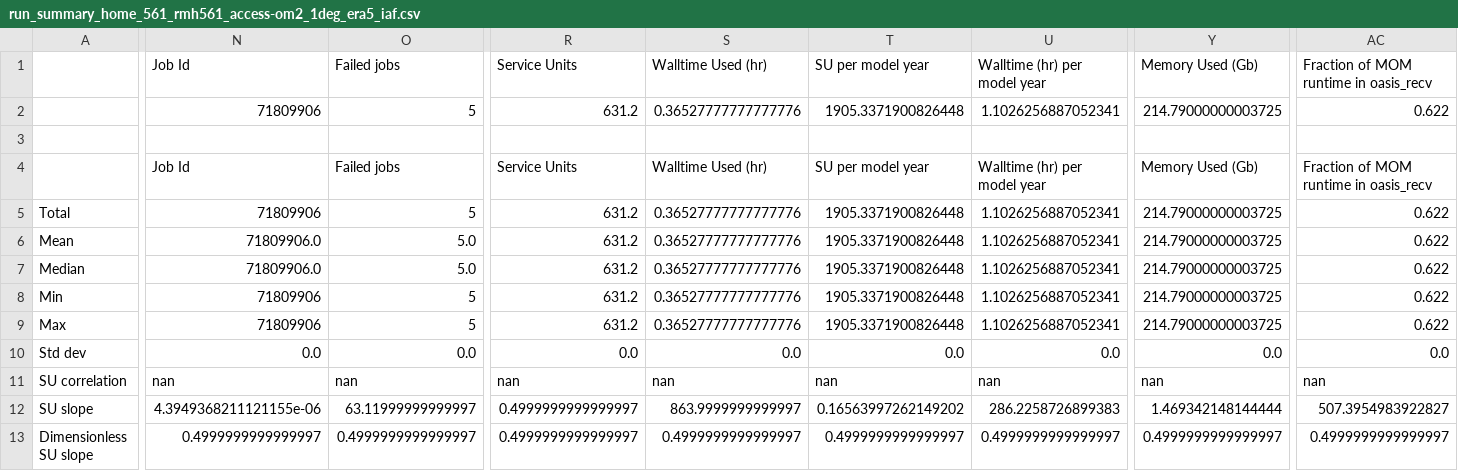
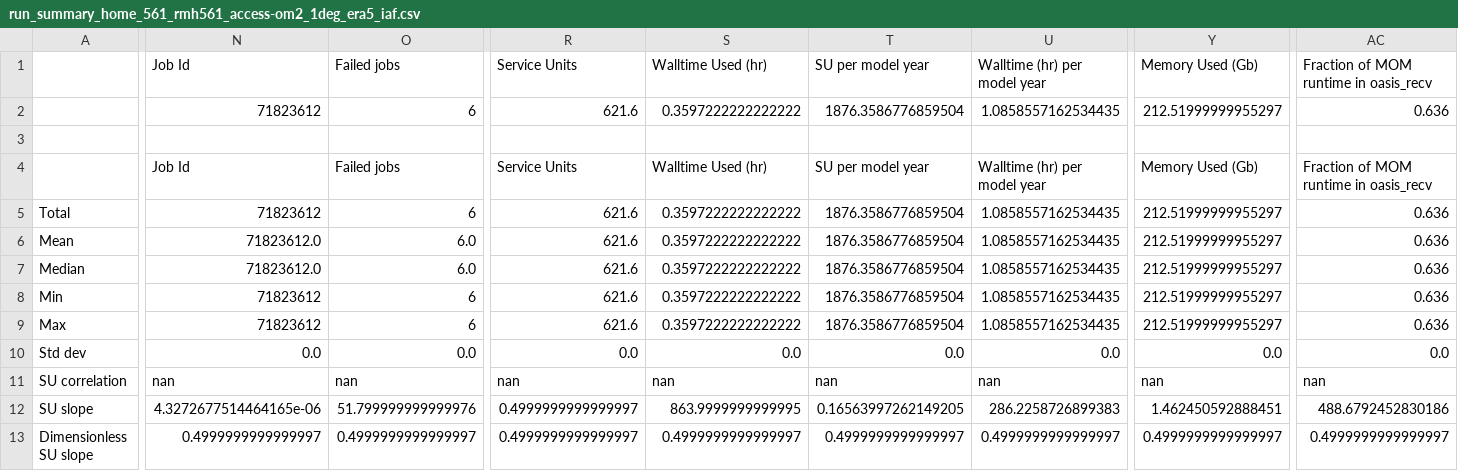
Before and after one commit to rmholmes/1deg_era5_iaf, a CSV file: run_summary_home_561_rmh561_access-om2_1deg_era5_iaf.csv, drawn as a sheet; only a part is shown, gaps mark what is left out; removed rows and columns are numbered as before the commit, all else as after; rows hold the shown columns only; the diff covers the shown part only; the diff names each change by its address in the sheet, - before the commit and + after, or states it on an @@ line.

Commit message:
update run summary

```diff
--- a/run_summary_home_561_rmh561_access-om2_1deg_era5_iaf.csv
+++ b/run_summary_home_561_rmh561_access-om2_1deg_era5_iaf.csv
-N2: 71809906
+N2: 71823612
-O2: 5
+O2: 6
-R2: 631.2
+R2: 621.6
-S2: 0.36527777777777776
+S2: 0.3597222222222222
-T2: 1905.3371900826448
+T2: 1876.3586776859504
-U2: 1.1026256887052341
+U2: 1.0858557162534435
-Y2: 214.79000000003725
+Y2: 212.51999999955297
-AC2: 0.622
+AC2: 0.636
-N5: 71809906
+N5: 71823612
-O5: 5
+O5: 6
-R5:R9: 631.2
+R5:R9: 621.6
-S5:S9: 0.36527777777777776
+S5:S9: 0.3597222222222222
-T5:T9: 1905.3371900826448
+T5:T9: 1876.3586776859504
-U5:U9: 1.1026256887052341
+U5:U9: 1.0858557162534435
-Y5:Y9: 214.79000000003725
+Y5:Y9: 212.51999999955297
-AC5:AC9: 0.622
+AC5:AC9: 0.636
-N6:N7: 71809906.0
+N6:N7: 71823612.0
-O6:O7: 5.0
+O6:O7: 6.0
-N8:N9: 71809906
+N8:N9: 71823612
-O8:O9: 5
+O8:O9: 6
-row 12: SU slope | 4.3949368211121155e-06 | 63.11999999999997 | 0.4999999999999997 | 863.9999999999997 | 0.16563997262149202 | 286.2258726899383 | 1.469342148144444 | 507.3954983922827
+row 12: SU slope | 4.3272677514464165e-06 | 51.799999999999976 | 0.4999999999999997 | 863.9999999999995 | 0.16563997262149205 | 286.2258726899383 | 1.462450592888451 | 488.6792452830186
```
Also changed, not shown: 34 edited cells elsewhere in this file.
